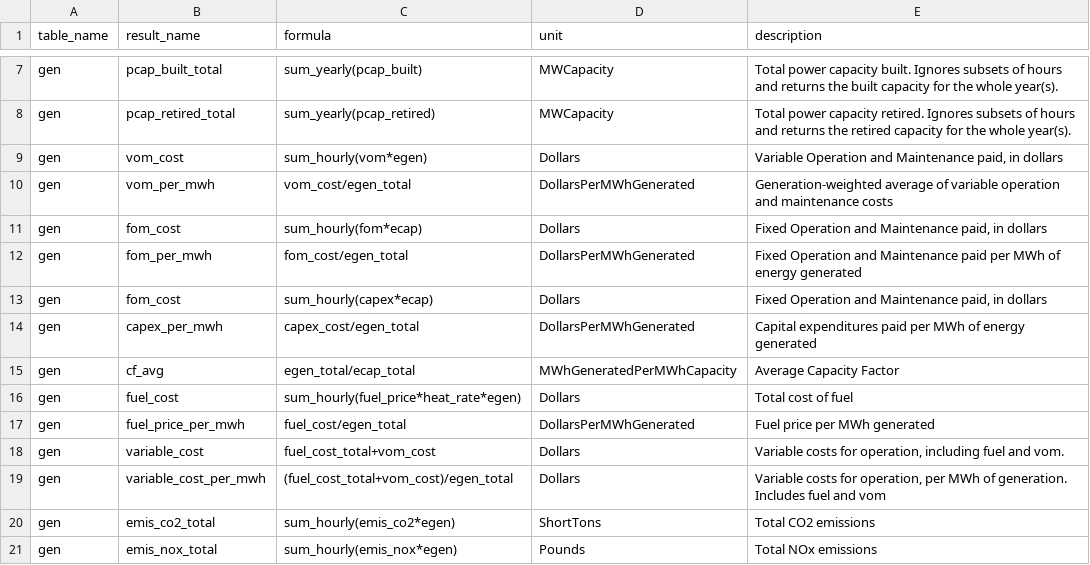
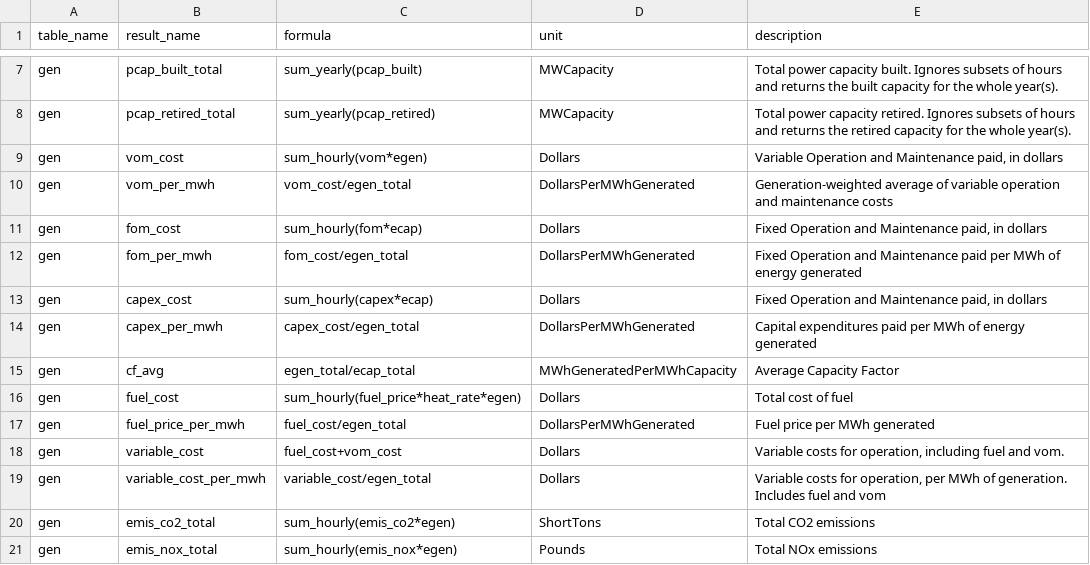
Before and after one commit to e4st-dev/E4ST.jl, a CSV file: src/results/results_formulas.csv, drawn as a sheet; only a part is shown, gaps mark what is left out.

Commit message:
Change AggregationTemplate and YearlyTable

```diff
--- a/src/results/results_formulas.csv
+++ b/src/results/results_formulas.csv
@@ -12,3 +12,3 @@ gen,fom_cost,sum_hourly(fom*ecap),Dollars,"Fixed Operation and Maintenance paid,
 gen,fom_per_mwh,fom_cost/egen_total,DollarsPerMWhGenerated,Fixed Operation and Maintenance paid per MWh of energy generated
-gen,fom_cost,sum_hourly(capex*ecap),Dollars,"Fixed Operation and Maintenance paid, in dollars"
+gen,capex_cost,sum_hourly(capex*ecap),Dollars,"Fixed Operation and Maintenance paid, in dollars"
 gen,capex_per_mwh,capex_cost/egen_total,DollarsPerMWhGenerated,Capital expenditures paid per MWh of energy generated
@@ -17,4 +17,4 @@ gen,fuel_cost,sum_hourly(fuel_price*heat_rate*egen),Dollars,Total cost of fuel
 gen,fuel_price_per_mwh,fuel_cost/egen_total,DollarsPerMWhGenerated,Fuel price per MWh generated
-gen,variable_cost,fuel_cost_total+vom_cost,Dollars,"Variable costs for operation, including fuel and vom."
-gen,variable_cost_per_mwh,(fuel_cost_total+vom_cost)/egen_total,Dollars,"Variable costs for operation, per MWh of generation.  Includes fuel and vom"
+gen,variable_cost,fuel_cost+vom_cost,Dollars,"Variable costs for operation, including fuel and vom."
+gen,variable_cost_per_mwh,variable_cost/egen_total,Dollars,"Variable costs for operation, per MWh of generation.  Includes fuel and vom"
 gen,emis_co2_total,sum_hourly(emis_co2*egen),ShortTons,Total CO2 emissions
```
Also changed, not shown: 4 other files.
